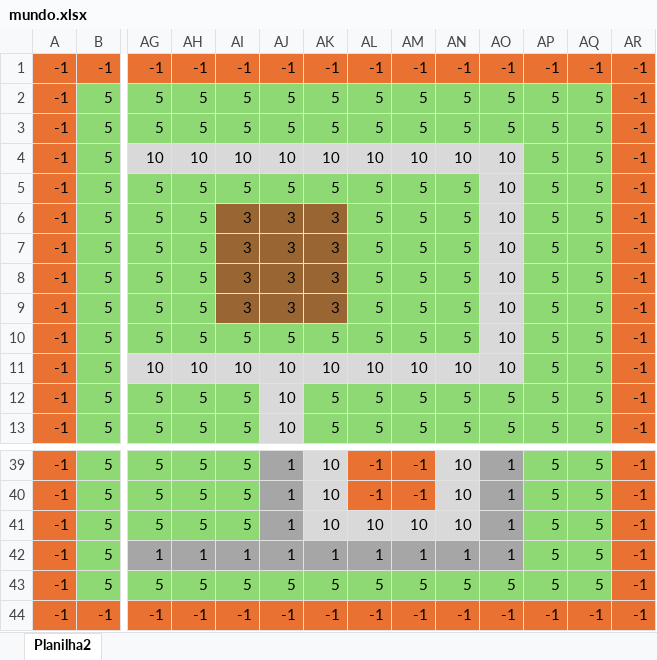
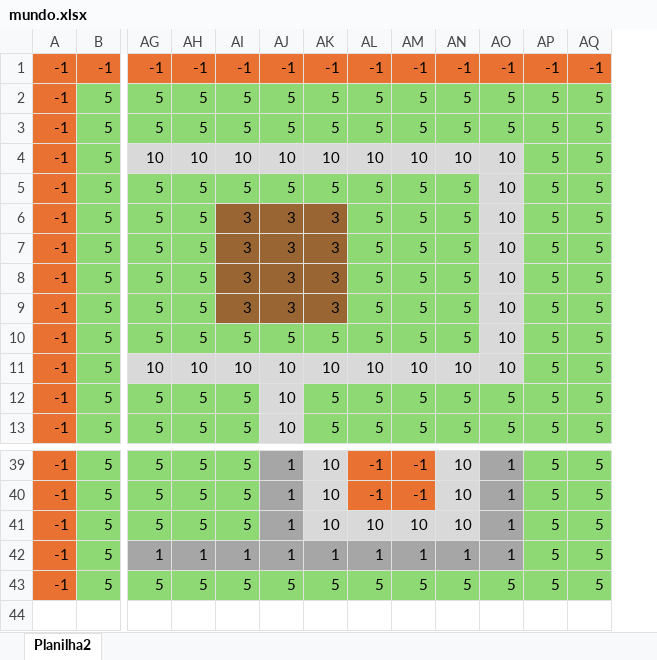
Before and after one commit to Gabrielcamargos28/barbie_programer_A-_AI, an Excel workbook: map/mundo.xlsx, sheet Planilha2, drawn as a sheet; only a part is shown, gaps mark what is left out; values as stored, in another font and other column widths than the file's, no borders; rows hold the shown columns only; the diff names each change by its address in the sheet, - before the commit and + after, or states it on an @@ line.

```diff
--- a/map/mundo.xlsx (sheet Planilha2)
+++ b/map/mundo.xlsx (sheet Planilha2)
-column AR, rows 1-13: all -1; rows 39-43: all -1
-row 44: -1 | -1 | -1 | -1 | -1 | -1 | -1 | -1 | -1 | -1 | -1 | -1 | -1 | -1
```
Also changed, not shown: 4 other files.
